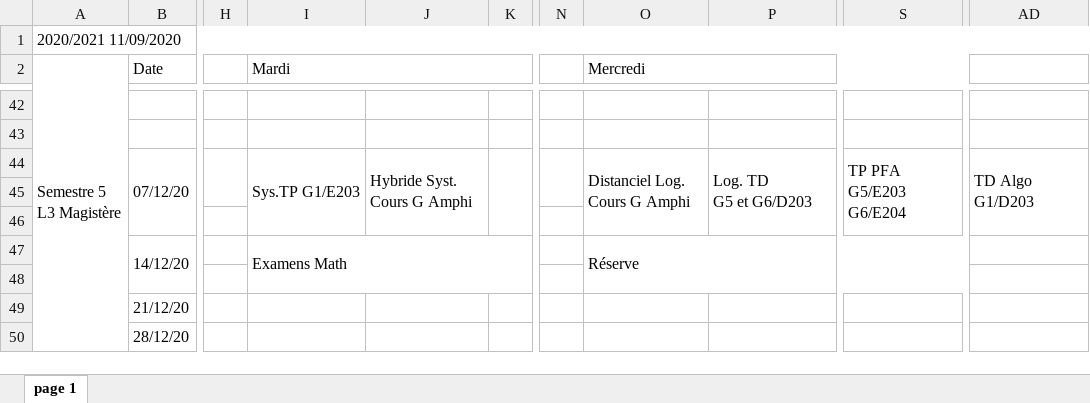
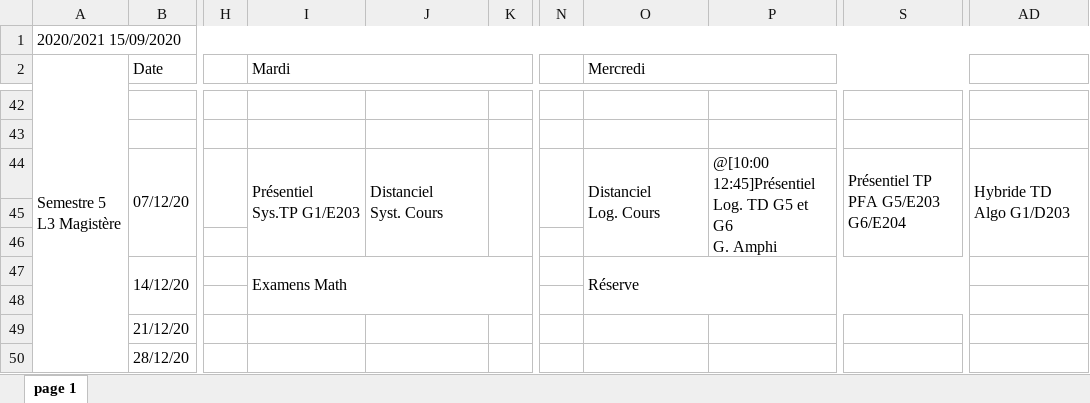
Before and after one commit to lucasmrdt/edt-to-google-calendar, an Excel workbook: assets/paris-saclay-l3-mag-info.xlsx, sheet page 1, drawn as a sheet; only a part is shown, gaps mark what is left out; values as stored, in another font and other column widths than the file's, no cell formats; ↵ is a line break in a cell; the diff covers the shown part only; the diff names each change by its address in the sheet, - before the commit and + after, or states it on an @@ line.

```diff
--- a/assets/paris-saclay-l3-mag-info.xlsx (sheet page 1)
+++ b/assets/paris-saclay-l3-mag-info.xlsx (sheet page 1)
-A1 (Semestre 5 L3 Magistère): 2020/2021 11/09/2020
+A1 (Semestre 5 L3 Magistère): 2020/2021 15/09/2020
-I44 (Mardi): Sys.TP G1/E203
+I44 (Mardi): Présentiel Sys.TP G1/E203
-J44: Hybride Syst. Cours G Amphi
+J44: Distanciel ↵ Syst. Cours
-O44 (Mercredi): Distanciel Log. Cours G Amphi
+O44 (Mercredi): Distanciel ↵ Log. Cours
-P44: Log. TD ↵ G5 et G6/D203
+P44: @[10:00 12:45]Présentiel ↵ Log. TD G5 et G6 ↵ G. Amphi
-S44: TP PFA G5/E203 ↵ G6/E204
+S44: Présentiel TP PFA G5/E203 ↵ G6/E204
-AD44: TD Algo ↵ G1/D203
+AD44: Hybride TD Algo G1/D203
```
Also changed, not shown: 58 edited cells elsewhere in this sheet, cell formats, assets/paris-saclay-l3-info.xlsx, 2 other files.
